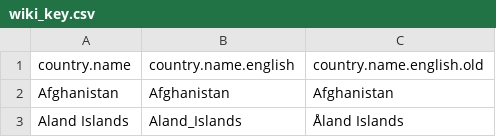
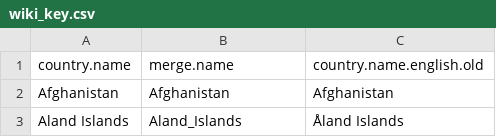
Before and after one commit to muuankarski/data, a CSV file: world/wiki_key.csv, drawn as a sheet; only a part is shown.

Commit message:
var to merge with parsed wiki data is merge.name instead of country.name.english

```diff
--- a/world/wiki_key.csv
+++ b/world/wiki_key.csv
@@ -1,2 +1,2 @@
-country.name,country.name.english,country.name.english.old
+country.name,merge.name,country.name.english.old
 Afghanistan,Afghanistan,Afghanistan
```
